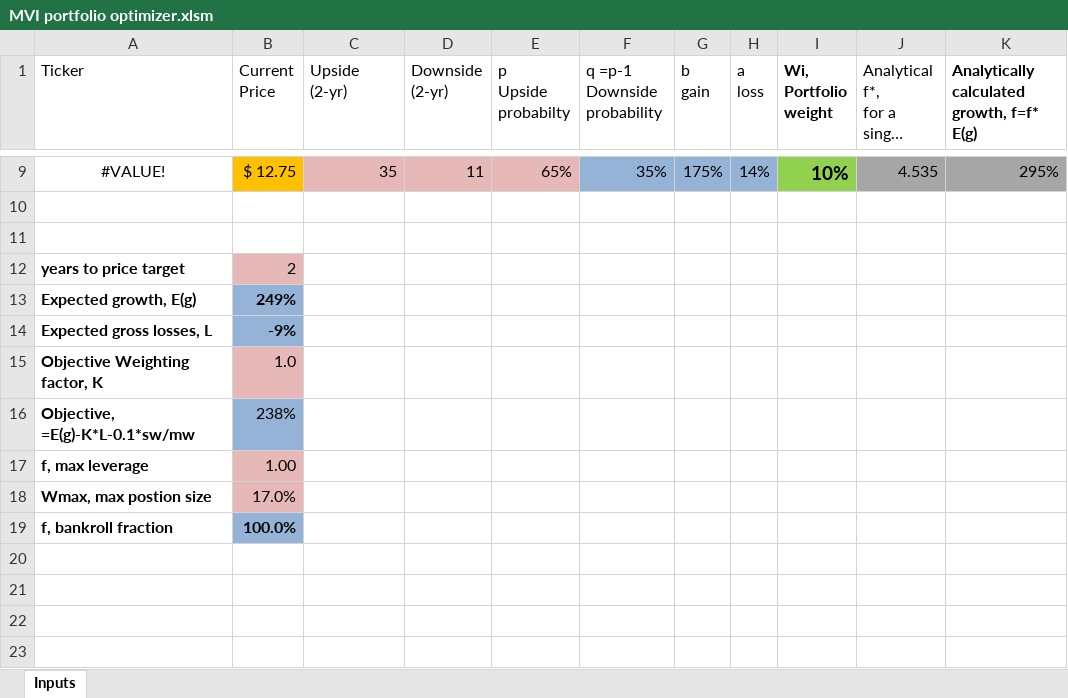
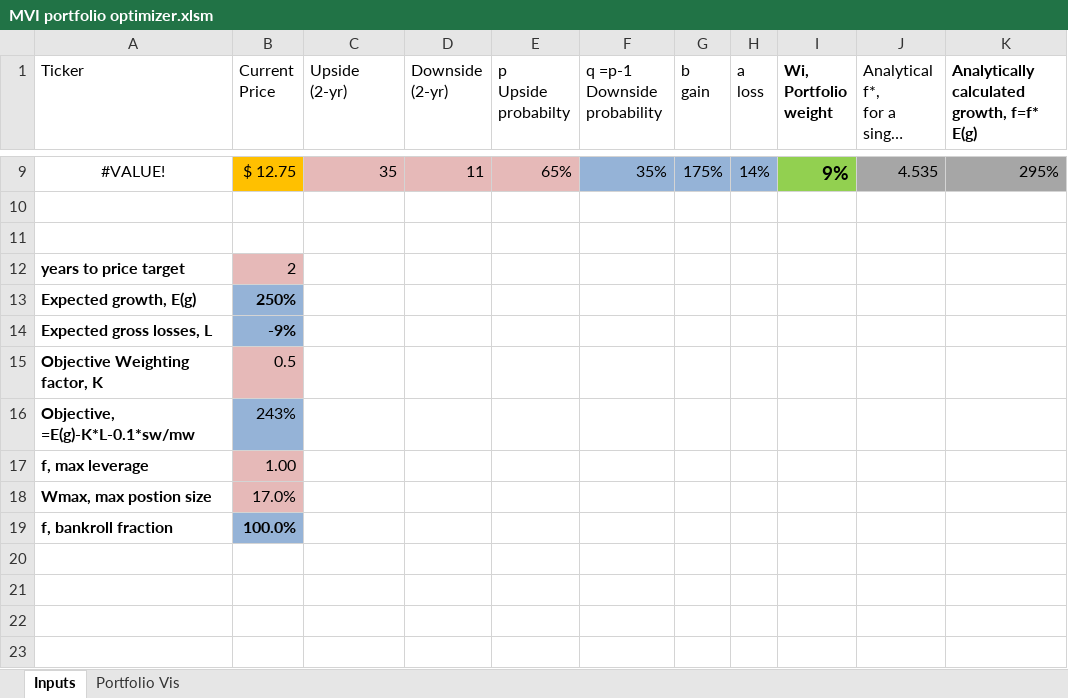
Before and after one commit to mtlr05/Pfoolio, an Excel workbook: MVI portfolio optimizer.xlsm, sheet Inputs, drawn as a sheet; only a part is shown, gaps mark what is left out; long unchanged cells end in …; values as stored, in another font and other column widths than the file's, no borders; charts and pictures not drawn; the diff covers the shown part only; the diff names each change by its address in the sheet, - before the commit and + after, or states it on an @@ line.

Commit message:
Update MVI portfolio optimizer.xlsm

```diff
--- a/MVI portfolio optimizer.xlsm (sheet Inputs)
+++ b/MVI portfolio optimizer.xlsm (sheet Inputs)
+sheet tab: Portfolio Vis
-I9 (Wi, Portfolio weight): 10%
+I9 (Wi, Portfolio weight): 9%
-B13 (Current Price): 249%
+B13 (Current Price): 250%
-B15 (Current Price): 1.0
+B15 (Current Price): 0.5
-B16 (Current Price): 238%
+B16 (Current Price): 243%
```
Also changed, not shown: 2 added rows, 2 removed rows and 28 edited cells elsewhere in this sheet, charts or pictures.
